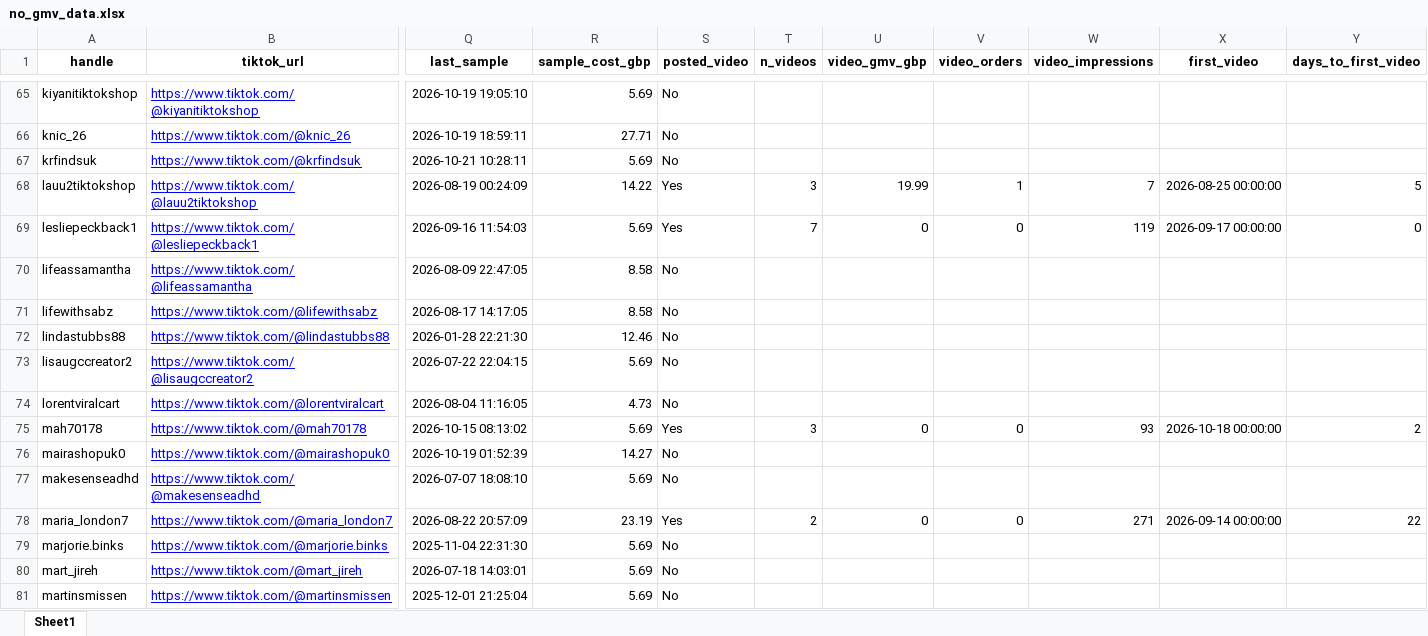
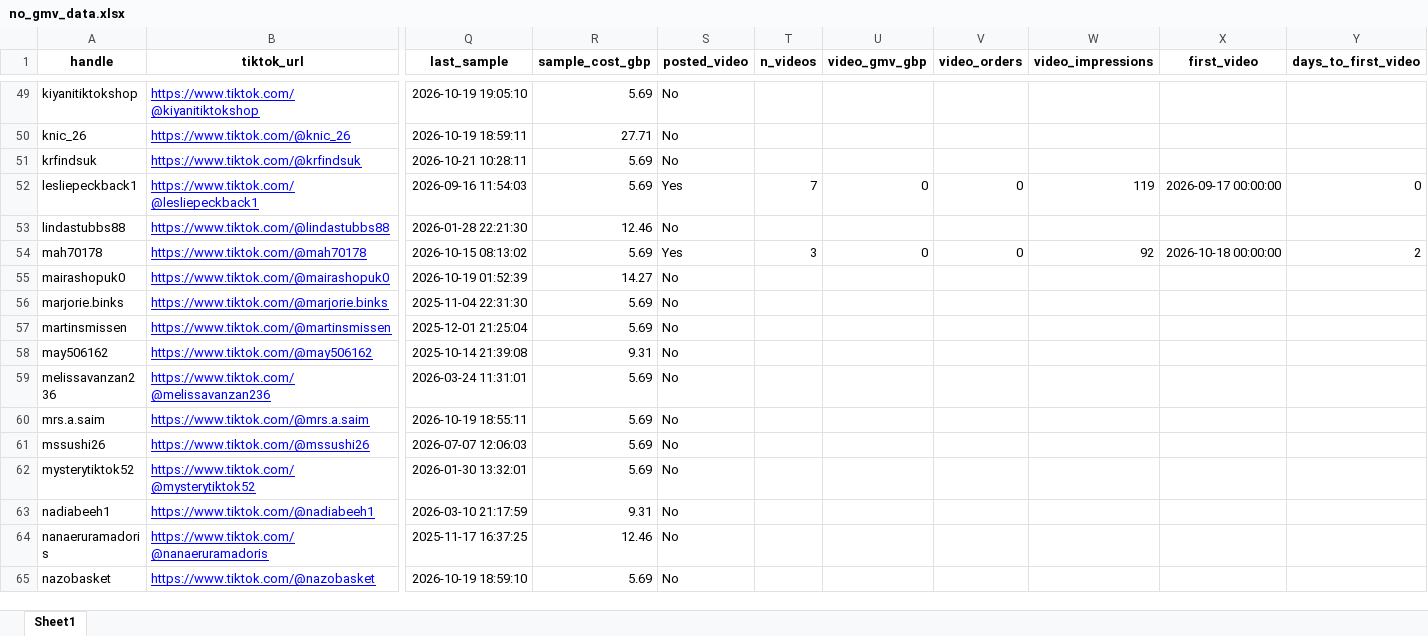
Before and after one commit to aviralgarg-commits/vahdam-sampling-dashboard, an Excel workbook: no_gmv_data.xlsx, sheet Sheet1, drawn as a sheet; only a part is shown, gaps mark what is left out; the shorter side is filled out with more unchanged rows; values as stored, in another font and other column widths than the file's, no borders; removed rows and columns are numbered as before the commit, all else as after; rows hold the shown columns only; the diff covers the shown part only; the diff names each change by its address in the sheet, - before the commit and + after, or states it on an @@ line.

```diff
--- a/no_gmv_data.xlsx (sheet Sheet1)
+++ b/no_gmv_data.xlsx (sheet Sheet1)
-row 68: lauu2tiktokshop | https://www.tiktok.com/@lauu2tiktokshop | 2026-08-19 00:24:09 | 14.22 | Yes | 3 | 19.99 | 1 | 7 | 2026-08-25 00:00:00 | 5
-row 70: lifeassamantha | https://www.tiktok.com/@lifeassamantha | 2026-08-09 22:47:05 | 8.58 | No
-row 71: lifewithsabz | https://www.tiktok.com/@lifewithsabz | 2026-08-17 14:17:05 | 8.58 | No
-row 73: lisaugccreator2 | https://www.tiktok.com/@lisaugccreator2 | 2026-07-22 22:04:15 | 5.69 | No
-row 74: lorentviralcart | https://www.tiktok.com/@lorentviralcart | 2026-08-04 11:16:05 | 4.73 | No
-W54 (video_impressions): 93
+W54 (video_impressions): 92
-row 77: makesenseadhd | https://www.tiktok.com/@makesenseadhd | 2026-07-07 18:08:10 | 5.69 | No
-row 78: maria_london7 | https://www.tiktok.com/@maria_london7 | 2026-08-22 20:57:09 | 23.19 | Yes | 2 | 0 | 0 | 271 | 2026-09-14 00:00:00 | 22
-row 80: mart_jireh | https://www.tiktok.com/@mart_jireh | 2026-07-18 14:03:01 | 5.69 | No
```
Also changed, not shown: 27 removed rows and 2 edited cells elsewhere in this sheet, chase_list.xlsx, creator_monthly_video_gmv.xlsx, 21 other files.
